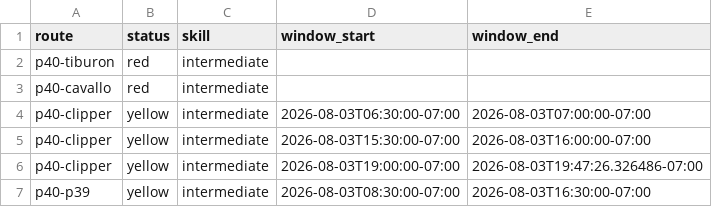
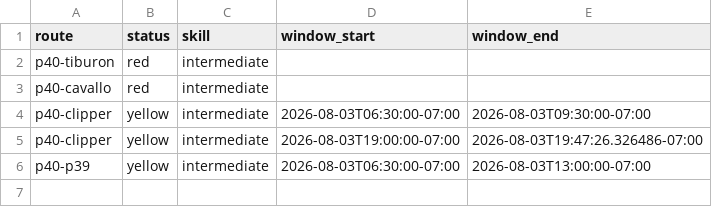
Before and after one commit to SpinOutYachtClub/spinout-fair-ride, a CSV file: docs/windows.csv, drawn as a sheet.

```diff
--- a/docs/windows.csv
+++ b/docs/windows.csv
@@ -3,5 +3,4 @@ p40-tiburon,red,intermediate,,
 p40-cavallo,red,intermediate,,
-p40-clipper,yellow,intermediate,2026-08-03T06:30:00-07:00,2026-08-03T07:00:00-07:00
-p40-clipper,yellow,intermediate,2026-08-03T15:30:00-07:00,2026-08-03T16:00:00-07:00
+p40-clipper,yellow,intermediate,2026-08-03T06:30:00-07:00,2026-08-03T09:30:00-07:00
 p40-clipper,yellow,intermediate,2026-08-03T19:00:00-07:00,2026-08-03T19:47:26.326486-07:00
-p40-p39,yellow,intermediate,2026-08-03T08:30:00-07:00,2026-08-03T16:30:00-07:00
+p40-p39,yellow,intermediate,2026-08-03T06:30:00-07:00,2026-08-03T13:00:00-07:00
```
Also changed, not shown: 1 other file.
